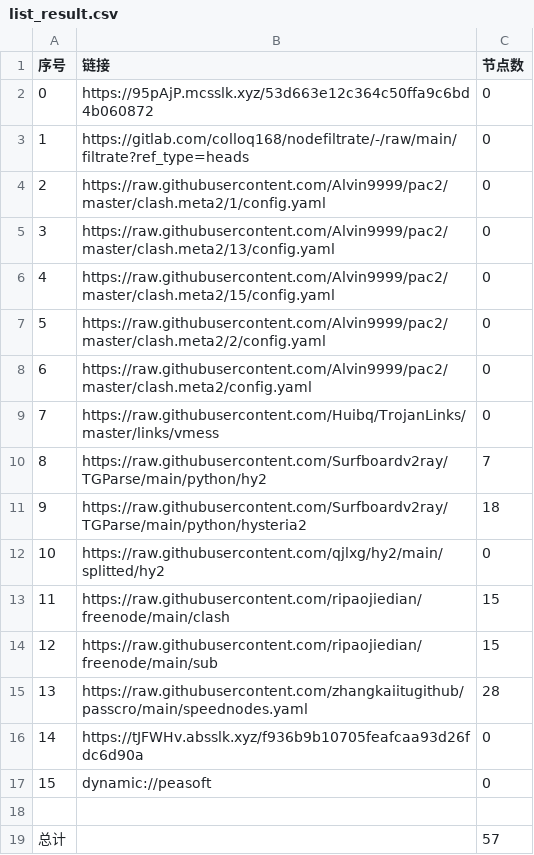
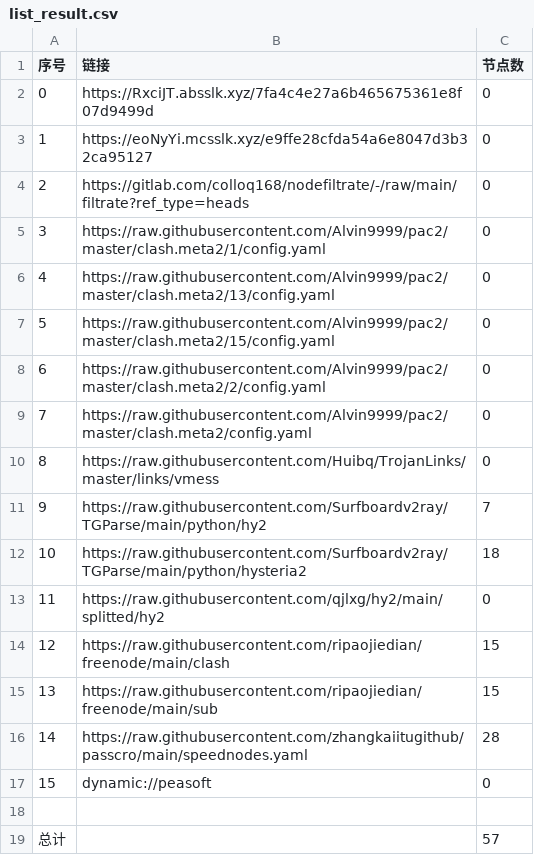
Before and after one commit to tonygyf/AutoMergePublicNodes, a CSV file: list_result.csv, drawn as a sheet; removed rows and columns are numbered as before the commit, all else as after; the diff names each change by its address in the sheet, - before the commit and + after, or states it on an @@ line.

```diff
--- a/list_result.csv
+++ b/list_result.csv
-B2 (链接): https://95pAjP.mcsslk.xyz/53d663e12c364c50ffa9c6bd4b060872
+B2 (链接): https://RxciJT.absslk.xyz/7fa4c4e27a6b465675361e8f07d9499d
+row 3: 1 | https://eoNyYi.mcsslk.xyz/e9ffe28cfda54a6e8047d3b32ca95127 | 0
@@ column A (序号) renumbered between rows 4 and 16 @@
-row 16: 14 | https://tJFWHv.absslk.xyz/f936b9b10705feafcaa93d26fdc6d90a | 0
```
Also changed, not shown: 21 other files.
